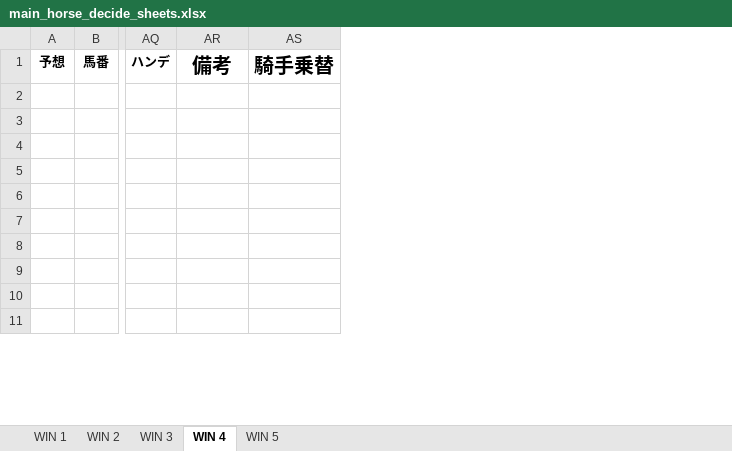
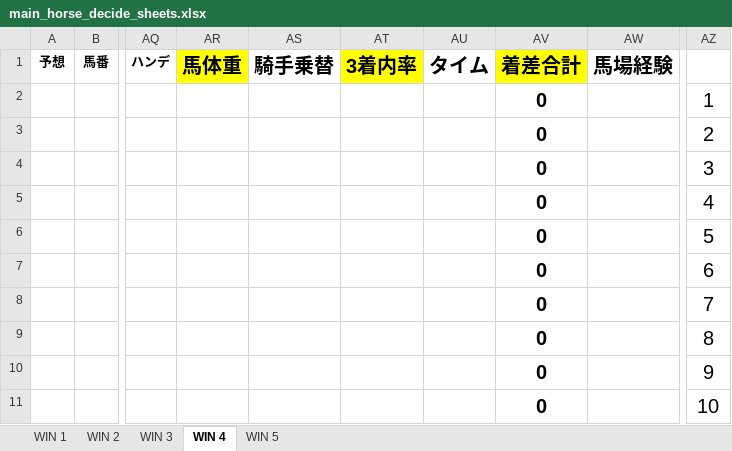
Before and after one commit to ken-irie/HorseRacing, an Excel workbook: main-horse/main_horse_decide_sheets.xlsx, sheet WIN 4, drawn as a sheet; only a part is shown, gaps mark what is left out; values as stored, in another font and other column widths than the file's, no borders; conditional formats not drawn; the diff names each change by its address in the sheet, - before the commit and + after, or states it on an @@ line.

```diff
--- a/main-horse/main_horse_decide_sheets.xlsx (sheet WIN 4)
+++ b/main-horse/main_horse_decide_sheets.xlsx (sheet WIN 4)
+column AT (3着内率), empty
+column AU (タイム), empty
+column AV (着差合計), rows 2-11: all 0
+column AW (馬場経験), empty
+column AZ, rows 2-11: 1 | 2 | 3 | 4 | 5 | 6 | 7 | 8 | 9 | 10
-AR1: 備考
+AR1: 馬体重
-AR1 fill: none
+AR1 fill: #FFFF00
```
Also changed, not shown: sheet WIN 3, sheet WIN 1, sheet WIN 5, sheet WIN 2, win5_cards_export/race_cards.xlsx, 1 other file.
